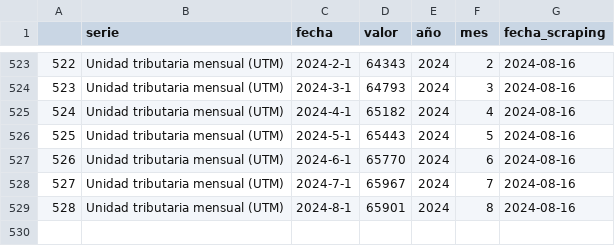
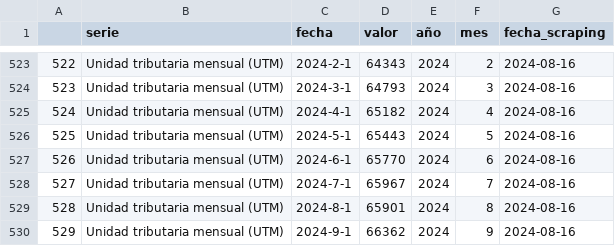
Before and after one commit to cesar-medina-uv/economia_chile, a CSV file: app/datos/uf.csv, drawn as a sheet; only a part is shown, gaps mark what is left out; the diff names each change by its address in the sheet, - before the commit and + after, or states it on an @@ line.

```diff
--- a/app/datos/uf.csv
+++ b/app/datos/uf.csv
+row 530: 529 | Unidad tributaria mensual (UTM) | 2024-9-1 | 66362 | 2024 | 9 | 2024-08-16
```
Also changed, not shown: app/datos/datos_economia_chile.csv.
